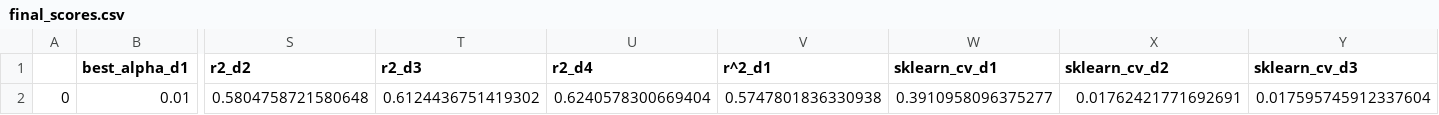
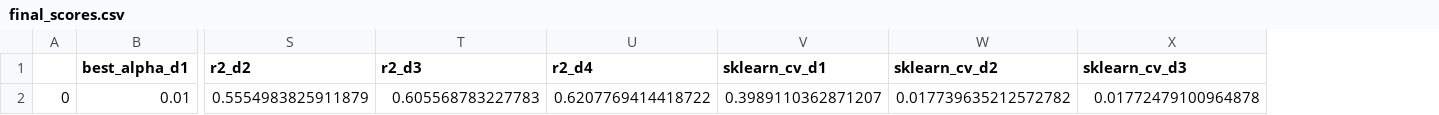
Before and after one commit to iamgiolaga/ridge-regression, a CSV file: results/scores/final_scores.csv, drawn as a sheet; only a part is shown, gaps mark what is left out; removed rows and columns are numbered as before the commit, all else as after; rows hold the shown columns only; the diff names each change by its address in the sheet, - before the commit and + after, or states it on an @@ line.

Commit message:
fixed some errors

```diff
--- a/results/scores/final_scores.csv
+++ b/results/scores/final_scores.csv
-column V (r^2_d1), empty
-row 2: 0 | 0.01 | 0.5804758721580648 | 0.6124436751419302 | 0.6240578300669404 | 0.5747801836330938 | 0.3910958096375277 | 0.01762421771692691 | 0.017595745912337604
+row 2: 0 | 0.01 | 0.5554983825911879 | 0.605568783227783 | 0.6207769414418722 | 0.3989110362871207 | 0.017739635212572782 | 0.01772479100964878
```
Also changed, not shown: 15 other files.
